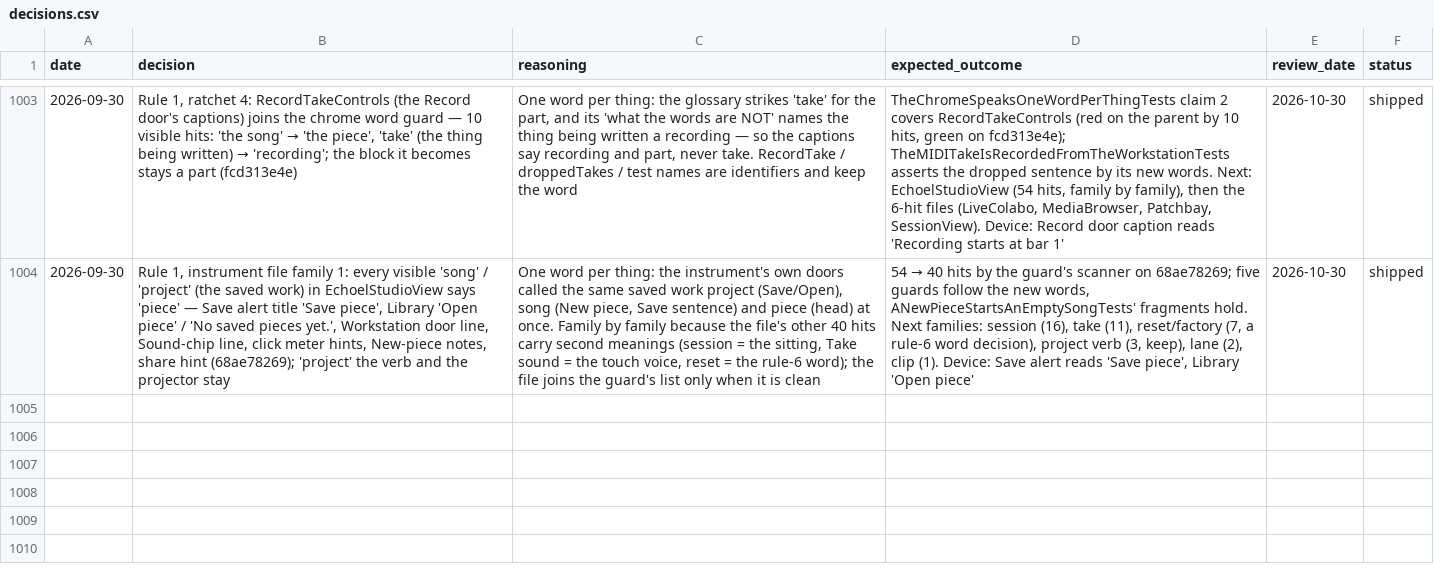
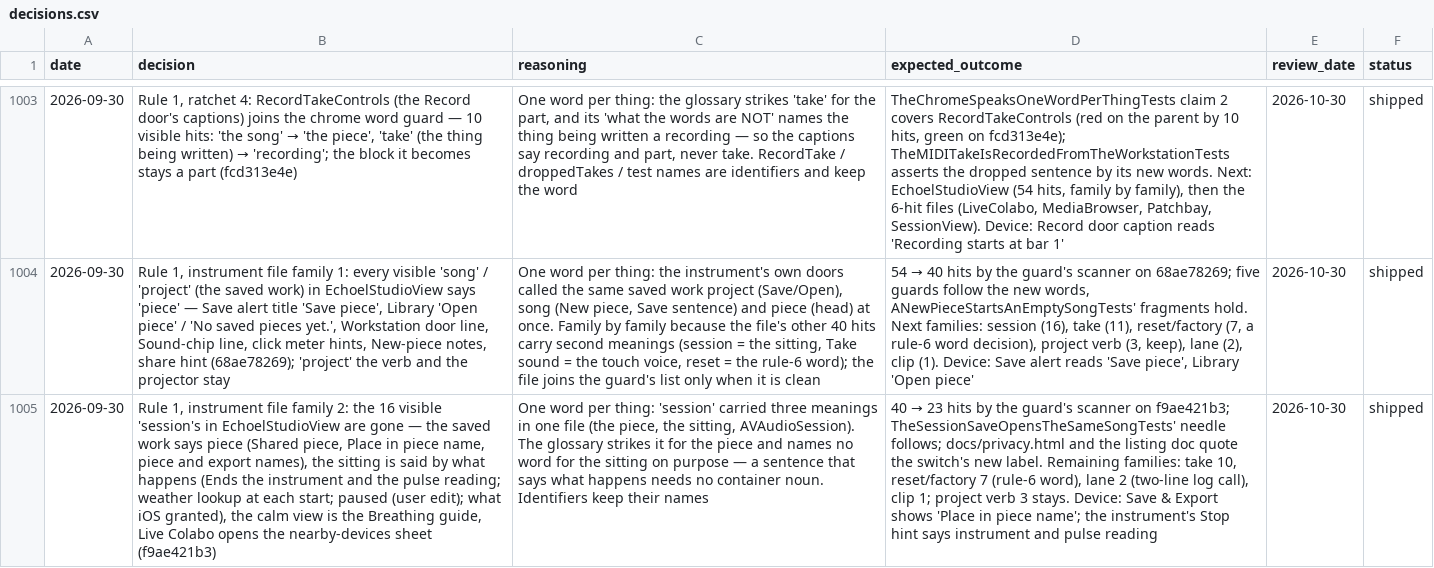
Before and after one commit to vibrationalforce/Echoelmusic, a CSV file: decisions.csv, drawn as a sheet; only a part is shown, gaps mark what is left out; the diff names each change by its address in the sheet, - before the commit and + after, or states it on an @@ line.

```diff
--- a/decisions.csv
+++ b/decisions.csv
+row 1005: 2026-09-30 | Rule 1, instrument file family 2: the 16 visible 'session's in EchoelStudioView are gone — the saved work says piece (Shared piece, Place in piece name, piece and export names), the sitting is said by what happens (Ends the instrument and the pulse reading; weather lookup at each start; paused (user edit); what iOS granted), the calm view is the Breathing guide, Live Colabo opens the nearby-devices sheet (f9ae421b3) | One word per thing: 'session' carried three meanings in one file (the piece, the sitting, AVAudioSession). The glossary strikes it for the piece and names no word for the sitting on purpose — a sentence that says what happens needs no container noun. Identifiers keep their names | 40 → 23 hits by the guard's scanner on f9ae421b3; TheSessionSaveOpensTheSameSongTests' needle follows; docs/privacy.html and the listing doc quote the switch's new label. Remaining families: take 10, reset/factory 7 (rule-6 word), lane 2 (two-line log call), clip 1; project verb 3 stays. Device: Save & Export shows 'Place in piece name'; the instrument's Stop hint says instrument and pulse reading | 2026-10-30 | shipped
```
Also changed, not shown: 2 other files.
